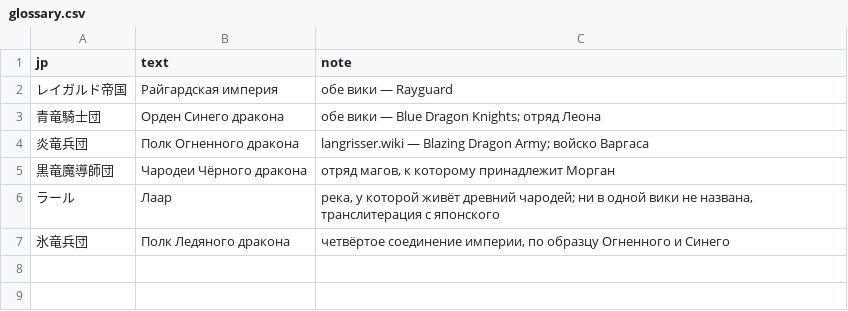
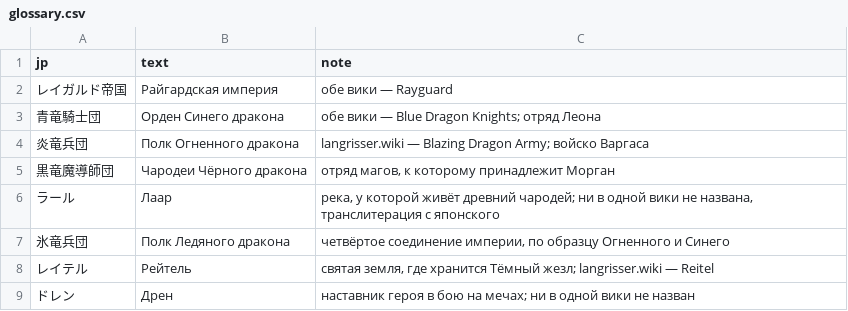
Before and after one commit to nE0sIghT/langrisser-translation, a CSV file: data/games/l2/lang/ru/glossary.csv, drawn as a sheet.

```diff
--- a/data/games/l2/lang/ru/glossary.csv
+++ b/data/games/l2/lang/ru/glossary.csv
@@ -7 +7,3 @@ jp,text,note
 氷竜兵団,Полк Ледяного дракона,"четвёртое соединение империи, по образцу Огненного и Синего"
+レイテル,Рейтель,"святая земля, где хранится Тёмный жезл; langrisser.wiki — Reitel"
+ドレン,Дрен,"наставник героя в бою на мечах; ни в одной вики не назван"
```
Also changed, not shown: data/common/font_mapping/l1_2_slots_ru.csv, 1 other file.
